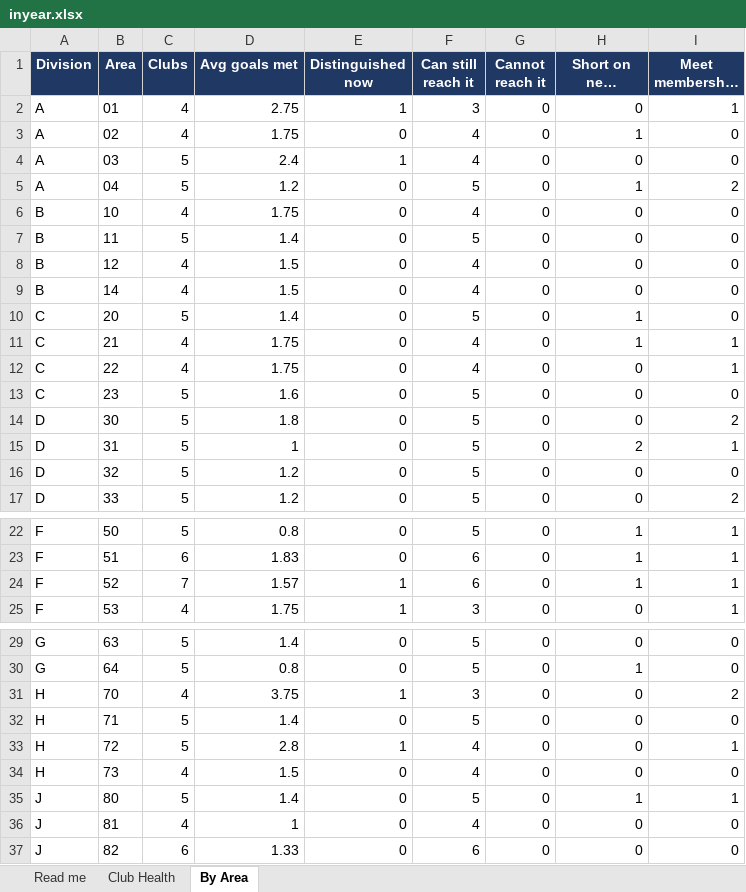
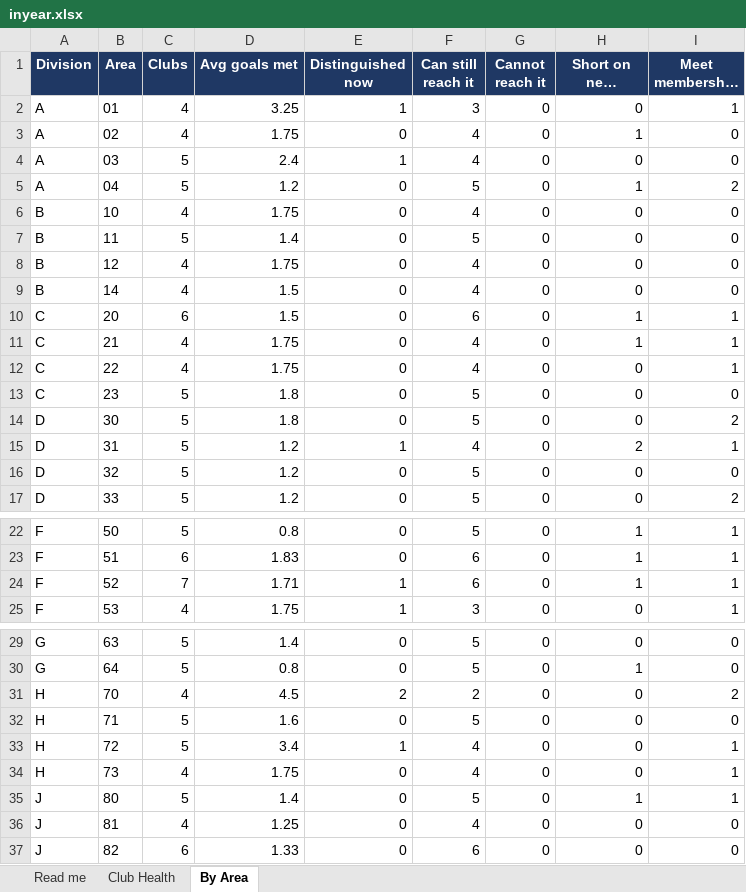
Before and after one commit to adrianwongstudio/d21-dcp, an Excel workbook: docs/inyear.xlsx, sheet By Area, drawn as a sheet; only a part is shown, gaps mark what is left out; long unchanged cells end in …; values as stored, in another font and other column widths than the file's, no borders; the diff names each change by its address in the sheet, - before the commit and + after, or states it on an @@ line.

```diff
--- a/docs/inyear.xlsx (sheet By Area)
+++ b/docs/inyear.xlsx (sheet By Area)
-D2 (Avg goals met): 2.75
+D2 (Avg goals met): 3.25
-D8 (Avg goals met): 1.5
+D8 (Avg goals met): 1.75
-C10 (Clubs): 5
+C10 (Clubs): 6
-D10 (Avg goals met): 1.4
+D10 (Avg goals met): 1.5
-F10 (Can still reach it): 5
+F10 (Can still reach it): 6
-I10 (Meet membership rule): 0
+I10 (Meet membership rule): 1
-D13 (Avg goals met): 1.6
+D13 (Avg goals met): 1.8
-D15 (Avg goals met): 1
+D15 (Avg goals met): 1.2
-E15 (Distinguished now): 0
+E15 (Distinguished now): 1
-F15 (Can still reach it): 5
+F15 (Can still reach it): 4
-D24 (Avg goals met): 1.57
+D24 (Avg goals met): 1.71
-D31 (Avg goals met): 3.75
+D31 (Avg goals met): 4.5
-E31 (Distinguished now): 1
+E31 (Distinguished now): 2
-F31 (Can still reach it): 3
+F31 (Can still reach it): 2
-D32 (Avg goals met): 1.4
+D32 (Avg goals met): 1.6
-D33 (Avg goals met): 2.8
+D33 (Avg goals met): 3.4
-D34 (Avg goals met): 1.5
+D34 (Avg goals met): 1.75
-I34 (Meet membership rule): 0
+I34 (Meet membership rule): 1
-D36 (Avg goals met): 1
+D36 (Avg goals met): 1.25
```
Also changed, not shown: sheet Club Health, sheet Read me, 3 other files.
